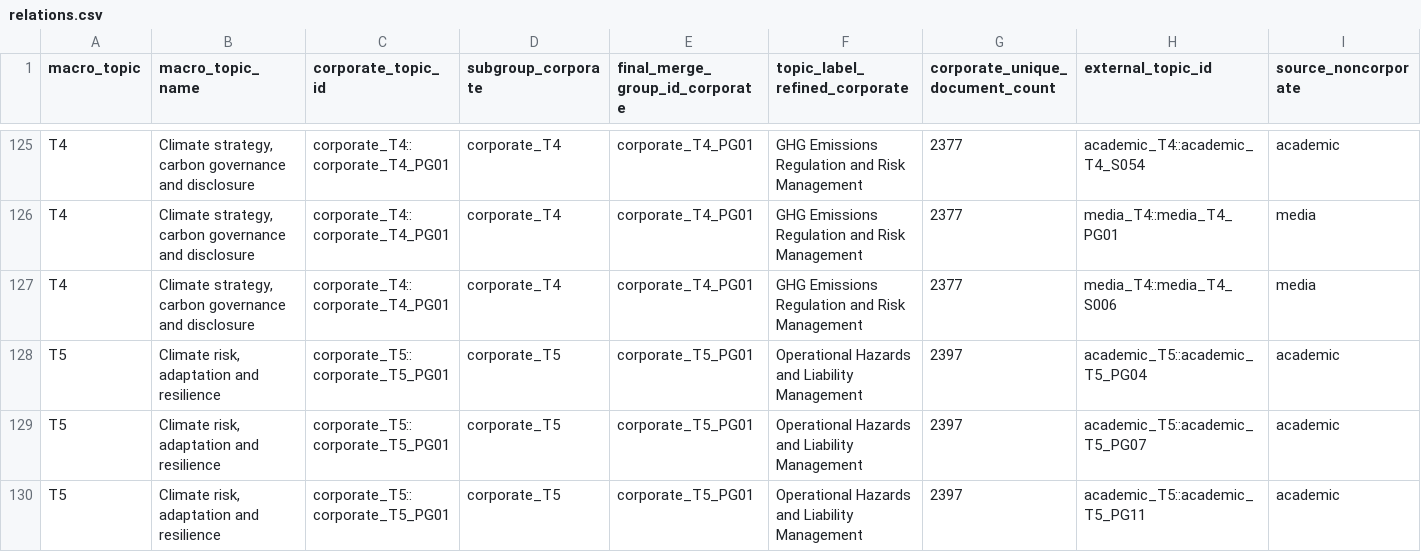
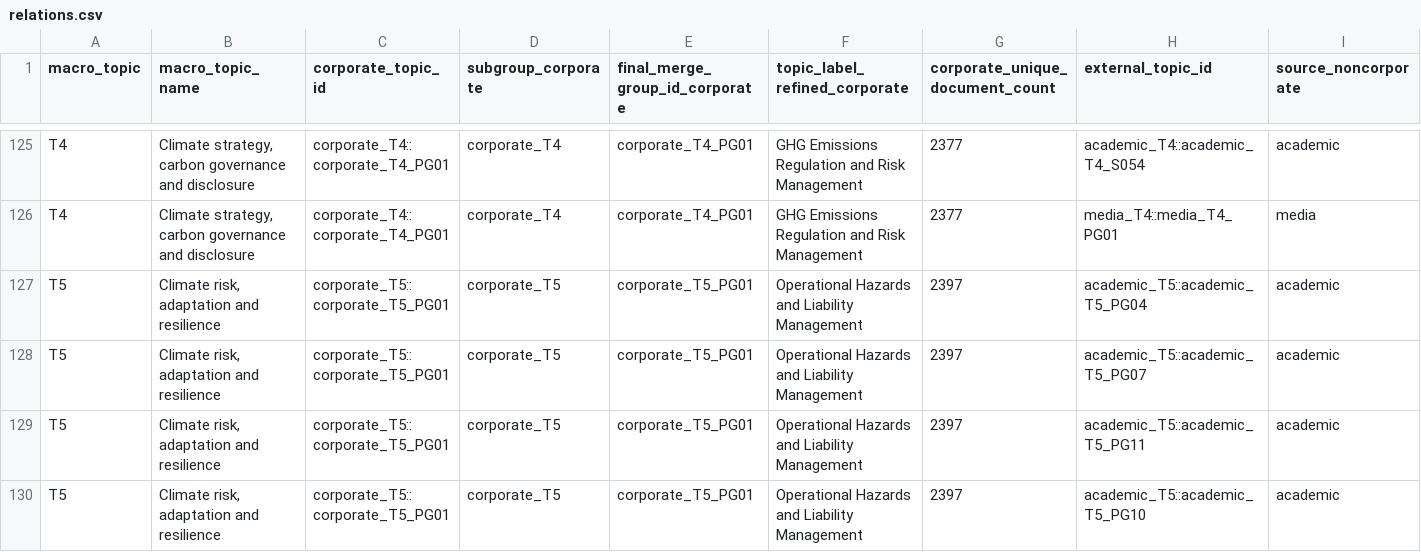
Before and after one commit to thiagofquilice/sustainability-discourse-pipeline, a CSV file: data/app_data/relations.csv, drawn as a sheet; only a part is shown, gaps mark what is left out; the shorter side is filled out with more unchanged rows; rows hold the shown columns only; the diff names each change by its address in the sheet, - before the commit and + after, or states it on an @@ line.

```diff
--- a/data/app_data/relations.csv
+++ b/data/app_data/relations.csv
-row 127: T4 | Climate strategy, carbon governance and disclosure | corporate_T4::corporate_T4_PG01 | corporate_T4 | corporate_T4_PG01 | GHG Emissions Regulation and Risk Management | 2377 | media_T4::media_T4_S006 | media
```
Also changed, not shown: data/app_data/source_relation_aggregate_same_year.csv, data/app_data/source_relation_individual_same_year.csv, 8 other files.
